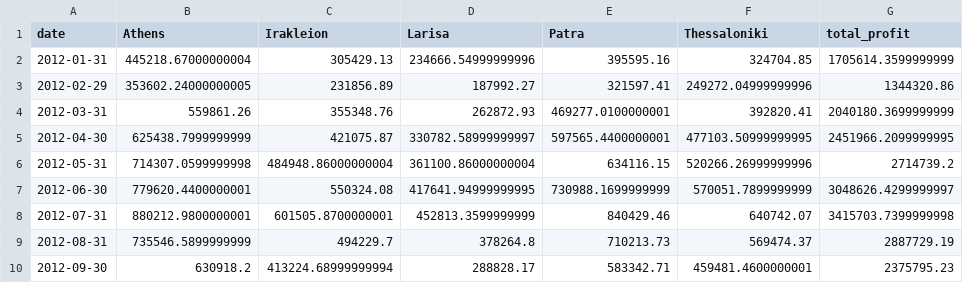
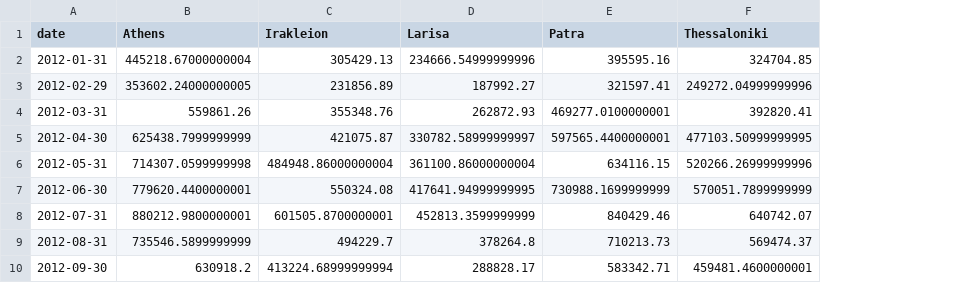
Before and after one commit to djrmarques/beverage_profit_forecast, a CSV file: data/profit_forecast/profit_per_city.csv, drawn as a sheet; only a part is shown; the diff names each change by its address in the sheet, - before the commit and + after, or states it on an @@ line.

```diff
--- a/data/profit_forecast/profit_per_city.csv
+++ b/data/profit_forecast/profit_per_city.csv
-column G (total_profit), rows 2-10: 1705614.3599999999 | 1344320.86 | 2040180.3699999999 | 2451966.2099999995 | 2714739.2 | 3048626.4299999997 | 3415703.7399999998 | 2887729.19 | 2375795.23
```
Also changed, not shown: 11 other files.
